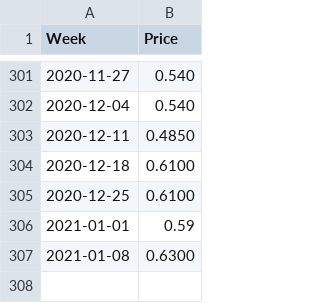
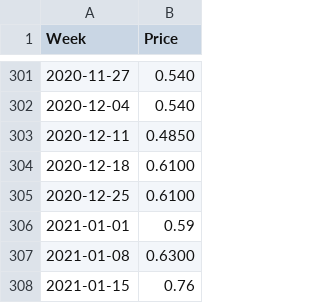
Before and after one commit to Richlyn17/SPP, a CSV file: CSV/MRC.csv, drawn as a sheet; only a part is shown, gaps mark what is left out.

Commit message:
Update MRC.csv
updated 011522

```diff
--- a/CSV/MRC.csv
+++ b/CSV/MRC.csv
@@ -307 +307,2 @@ Week,Price
 2021-01-08,0.6300
+2021-01-15,0.76
```
